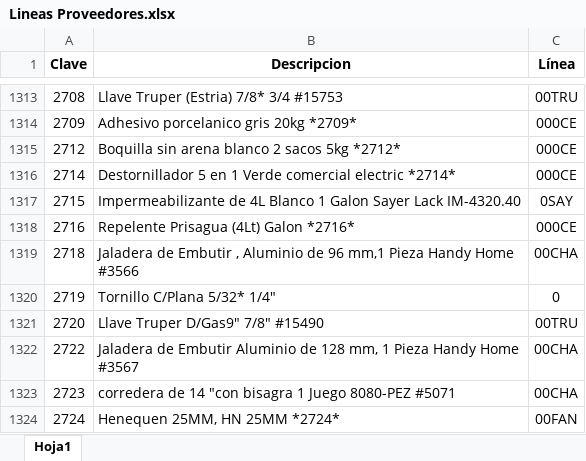
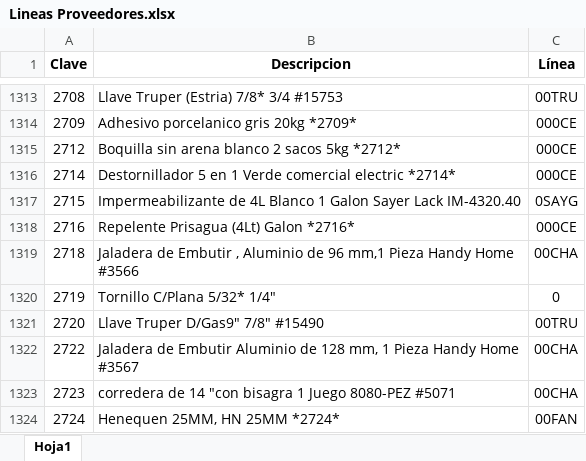
Before and after one commit to ecostichp/odoo_comisiones, an Excel workbook: data/Lineas Proveedores.xlsx, sheet Hoja1, drawn as a sheet; only a part is shown, gaps mark what is left out; values as stored, in another font and other column widths than the file's, no borders; the diff names each change by its address in the sheet, - before the commit and + after, or states it on an @@ line.

Commit message:
Se empieza a trabajar en el algoritmo de etiquetas de las líneas del SAE "tags_lineas_SAE"

```diff
--- a/data/Lineas Proveedores.xlsx (sheet Hoja1)
+++ b/data/Lineas Proveedores.xlsx (sheet Hoja1)
-C1317 (Línea): 0SAY
+C1317 (Línea): 0SAYG
```
Also changed, not shown: 5 other files.
